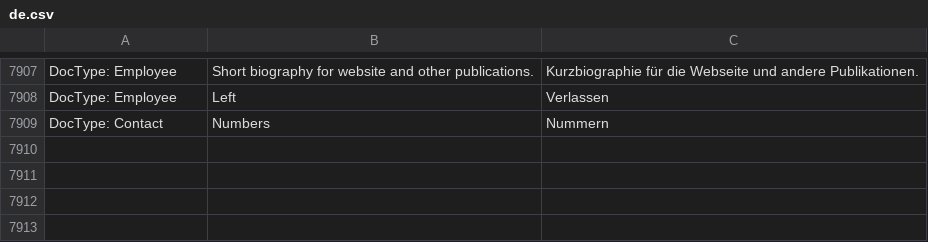
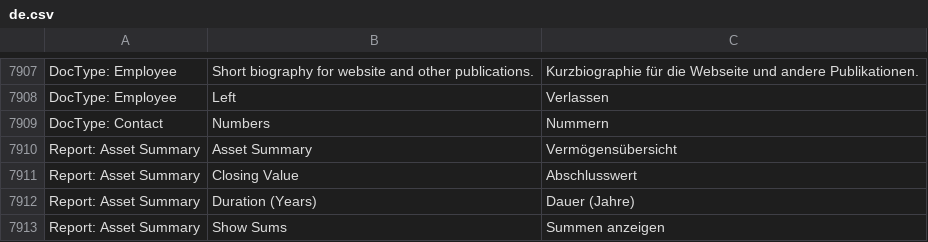
Before and after one commit to libracore/erpnext, a CSV file: erpnext/translations/de.csv, drawn as a sheet; only a part is shown, gaps mark what is left out; the diff names each change by its address in the sheet, - before the commit and + after, or states it on an @@ line.

Commit message:
advanced asset overview

```diff
--- a/erpnext/translations/de.csv
+++ b/erpnext/translations/de.csv
+row 7910: Report: Asset Summary | Asset Summary | Vermögensübersicht
+row 7911: Report: Asset Summary | Closing Value | Abschlusswert
+row 7912: Report: Asset Summary | Duration (Years) | Dauer (Jahre)
+row 7913: Report: Asset Summary | Show Sums | Summen anzeigen
```
Also changed, not shown: 2 other files.
